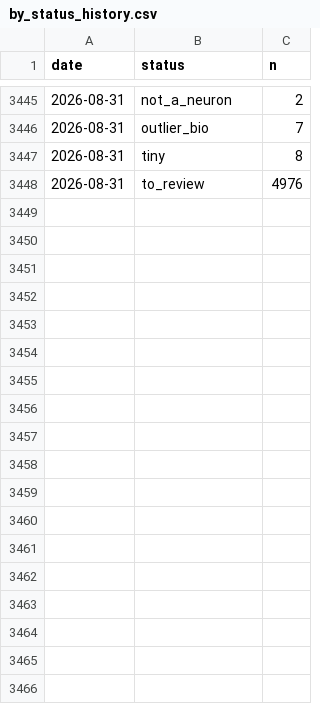
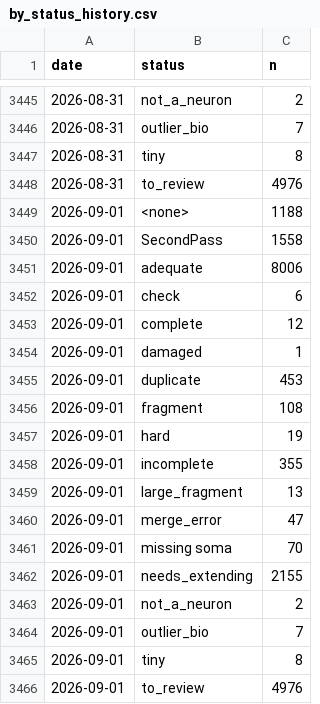
Before and after one commit to flyconnectome/aedesqc, a CSV file: metrics/by_status_history.csv, drawn as a sheet; only a part is shown, gaps mark what is left out; the diff names each change by its address in the sheet, - before the commit and + after, or states it on an @@ line.

```diff
--- a/metrics/by_status_history.csv
+++ b/metrics/by_status_history.csv
+row 3449: 2026-09-01 | <none> | 1188
+row 3450: 2026-09-01 | SecondPass | 1558
+row 3451: 2026-09-01 | adequate | 8006
+row 3452: 2026-09-01 | check | 6
+row 3453: 2026-09-01 | complete | 12
+row 3454: 2026-09-01 | damaged | 1
+row 3455: 2026-09-01 | duplicate | 453
+row 3456: 2026-09-01 | fragment | 108
+row 3457: 2026-09-01 | hard | 19
+row 3458: 2026-09-01 | incomplete | 355
+row 3459: 2026-09-01 | large_fragment | 13
+row 3460: 2026-09-01 | merge_error | 47
+row 3461: 2026-09-01 | missing soma | 70
+row 3462: 2026-09-01 | needs_extending | 2155
+row 3463: 2026-09-01 | not_a_neuron | 2
+row 3464: 2026-09-01 | outlier_bio | 7
+row 3465: 2026-09-01 | tiny | 8
+row 3466: 2026-09-01 | to_review | 4976
```
Also changed, not shown: metrics/annotation_history.csv, metrics/by_superclass_history.csv, 1 other file.
